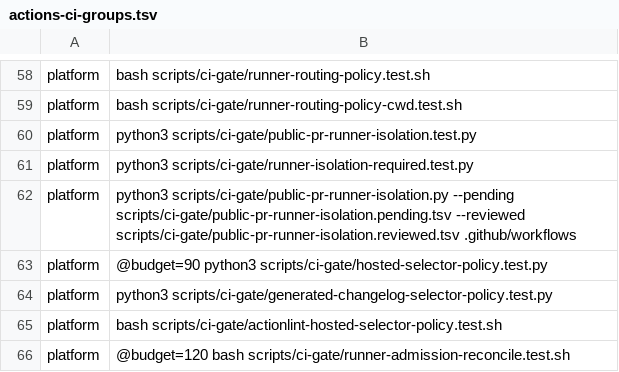
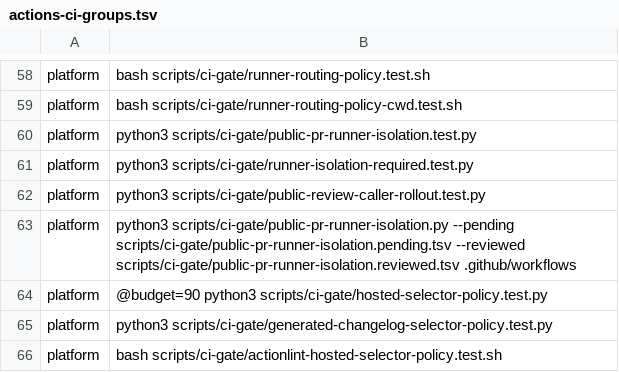
Before and after one commit to verJSON/.github, a TSV file: scripts/actions-ci-groups.tsv, drawn as a sheet; only a part is shown, gaps mark what is left out; the shorter side is filled out with more unchanged rows.

```diff
--- a/scripts/actions-ci-groups.tsv
+++ b/scripts/actions-ci-groups.tsv
@@ -61,2 +61,3 @@ platform	python3 scripts/ci-gate/public-pr-runner-isolation.test.py
 platform	python3 scripts/ci-gate/runner-isolation-required.test.py
+platform	python3 scripts/ci-gate/public-review-caller-rollout.test.py
 platform	python3 scripts/ci-gate/public-pr-runner-isolation.py --pending scripts/ci-gate/public-pr-runner-isolation.pending.tsv --reviewed scripts/ci-gate/public-pr-runner-isolation.reviewed.tsv .github/workflows
```
Also changed, not shown: 4 other files.
